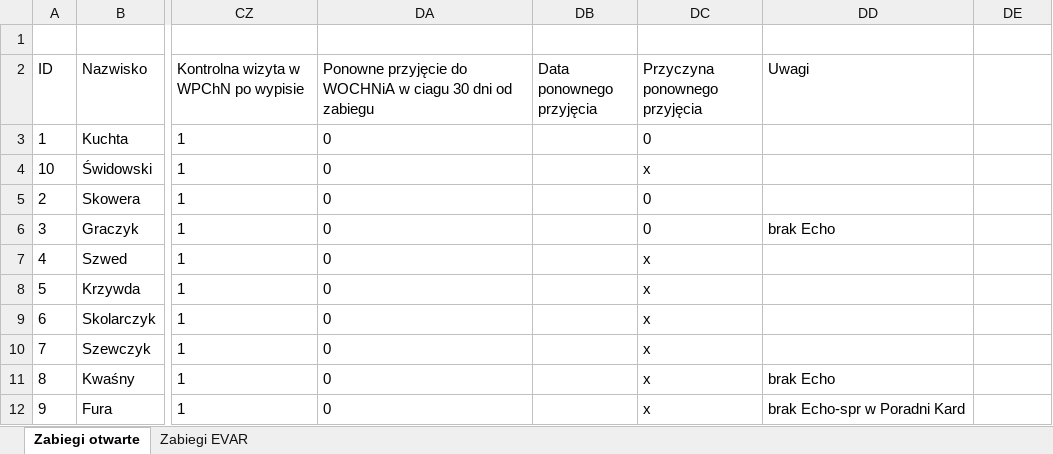
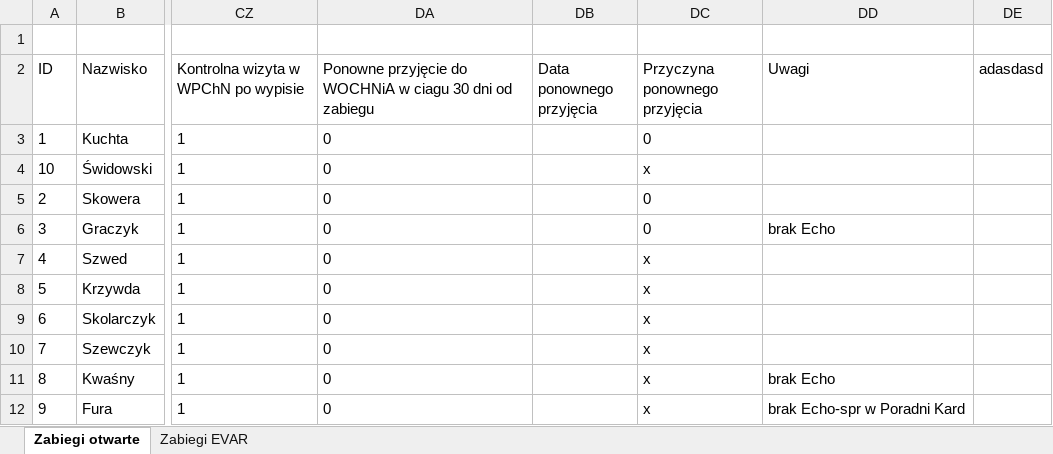
Before and after one commit to dominiquedavis/medical-system-backend, an Excel workbook: data/dataExport.xlsx, sheet Zabiegi otwarte, drawn as a sheet; only a part is shown, gaps mark what is left out; values as stored, in another font and other column widths than the file's, no borders; the diff names each change by its address in the sheet, - before the commit and + after, or states it on an @@ line.

```diff
--- a/data/dataExport.xlsx (sheet Zabiegi otwarte)
+++ b/data/dataExport.xlsx (sheet Zabiegi otwarte)
-DE2: (empty)
+DE2: adasdasd
```
Also changed, not shown: 2 other files.
